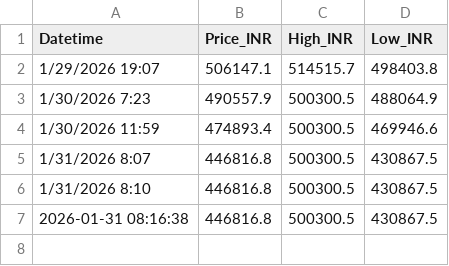
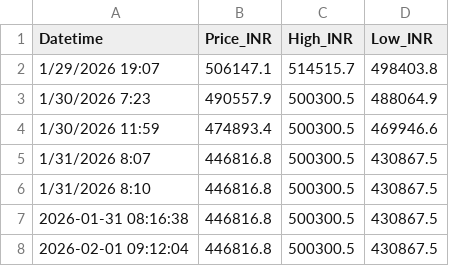
Before and after one commit to bidyutbbrahma-lgtm/gold-price-india, a CSV file: gold_prices_india.csv, drawn as a sheet.

```diff
--- a/gold_prices_india.csv
+++ b/gold_prices_india.csv
@@ -7 +7,2 @@ Datetime,Price_INR,High_INR,Low_INR
 2026-01-31 08:16:38,446816.8,500300.5,430867.5
+2026-02-01 09:12:04,446816.8,500300.5,430867.5
```
Also changed, not shown: 8 other files.
